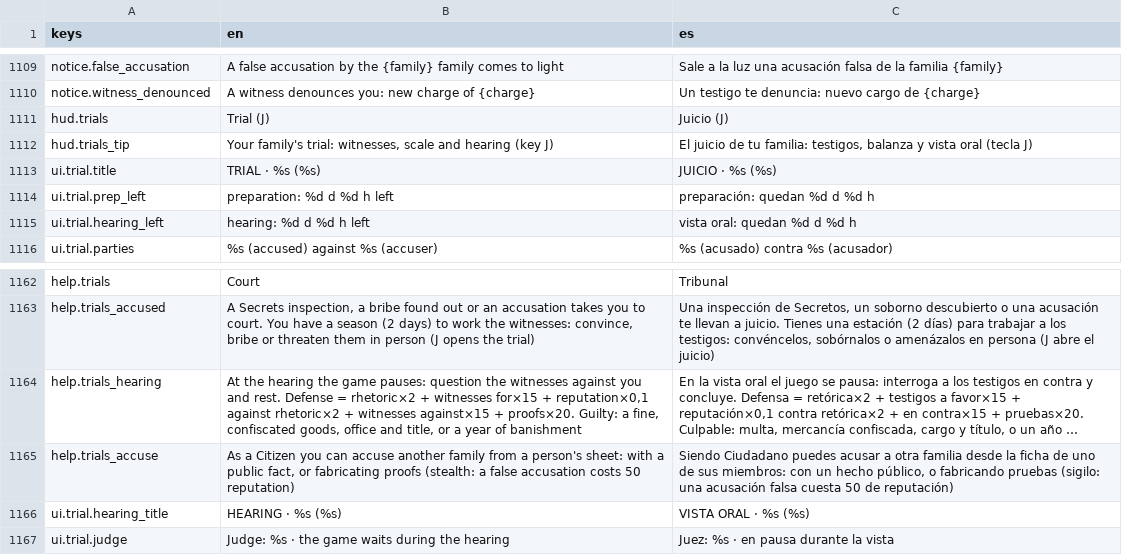
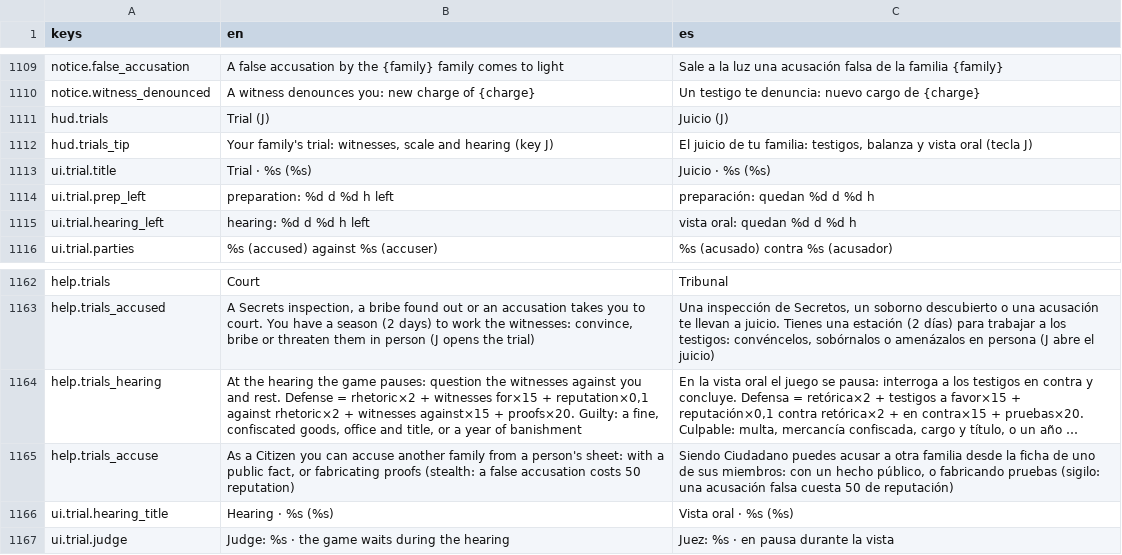
Before and after one commit to MiguelMolledo/GuildMaster, a CSV file: i18n/strings.csv, drawn as a sheet; only a part is shown, gaps mark what is left out; long unchanged cells end in …; the diff covers the shown part only; the diff names each change by its address in the sheet, - before the commit and + after, or states it on an @@ line.

```diff
--- a/i18n/strings.csv
+++ b/i18n/strings.csv
-B1113 (en): TRIAL · %s (%s)
+B1113 (en): Trial · %s (%s)
-C1113 (es): JUICIO · %s (%s)
+C1113 (es): Juicio · %s (%s)
-B1166 (en): HEARING · %s (%s)
+B1166 (en): Hearing · %s (%s)
-C1166 (es): VISTA ORAL · %s (%s)
+C1166 (es): Vista oral · %s (%s)
```
Also changed, not shown: 46 added rows elsewhere in this file, 23 other files.
